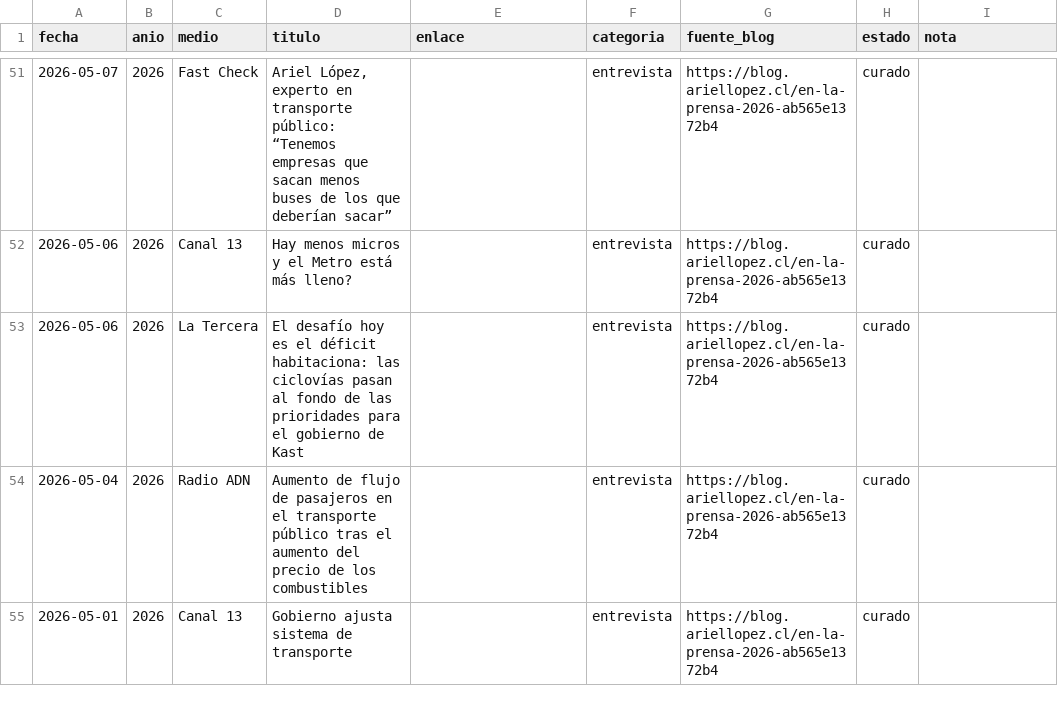
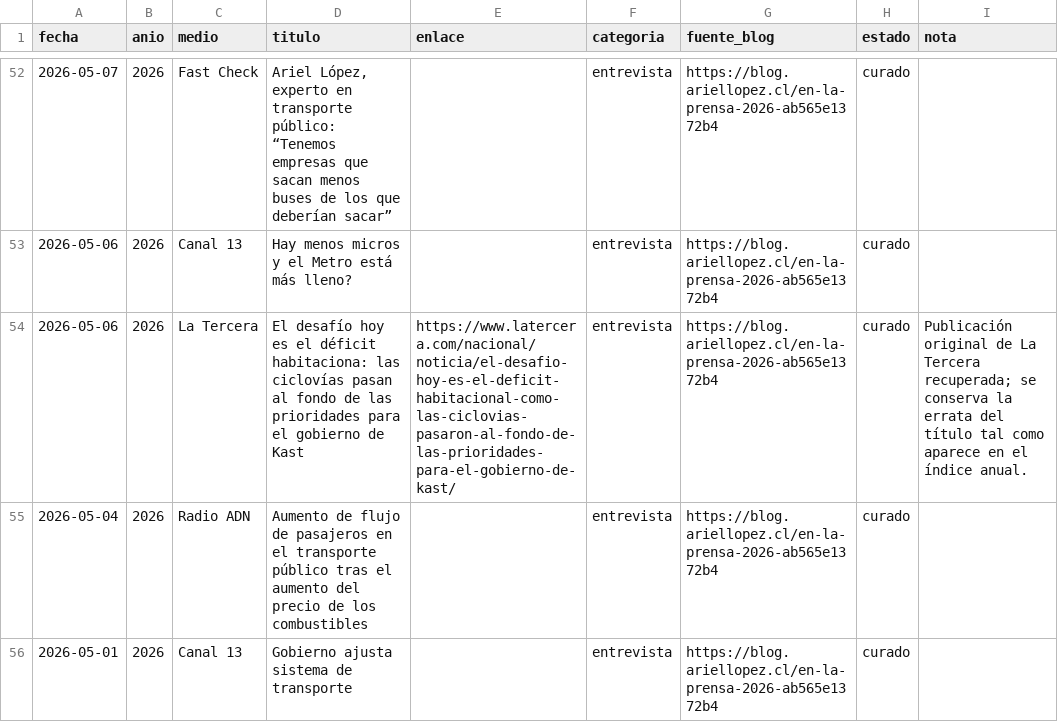
Before and after one commit to arieIIopez/arieIIopez, a CSV file: archivo/prensa/prensa.csv, drawn as a sheet; only a part is shown, gaps mark what is left out; the diff covers the shown part only.

```diff
--- a/archivo/prensa/prensa.csv
+++ b/archivo/prensa/prensa.csv
@@ -52,3 +53,3 @@ fecha,anio,medio,titulo,enlace,categoria,fuente_blog,estado,nota
 "2026-05-06","2026","Canal 13","Hay menos micros y el Metro está más lleno?","","entrevista","https://blog.ariellopez.cl/en-la-prensa-2026-ab565e1372b4","curado",""
-"2026-05-06","2026","La Tercera","El desafío hoy es el déficit habitaciona: las ciclovías pasan al fondo de las prioridades para el gobierno de Kast","","entrevista","https://blog.ariellopez.cl/en-la-prensa-2026-ab565e1372b4","curado",""
+"2026-05-06","2026","La Tercera","El desafío hoy es el déficit habitaciona: las ciclovías pasan al fondo de las prioridades para el gobierno de Kast","https://www.latercera.com/nacional/noticia/el-desafio-hoy-es-el-deficit-habitacional-como-las-ciclovias-pasaron-al-fondo-de-las-prioridades-para-el-gobierno-de-kast/","entrevista","https://blog.ariellopez.cl/en-la-prensa-2026-ab565e1372b4","curado","Publicación original de La Tercera recuperada; se conserva la errata del título tal como aparece en el índice anual."
 "2026-05-04","2026","Radio ADN","Aumento de flujo de pasajeros en el transporte público tras el aumento del precio de los combustibles","","entrevista","https://blog.ariellopez.cl/en-la-prensa-2026-ab565e1372b4","curado",""
```
Also changed, not shown: 2 added rows and 18 edited cells elsewhere in this file.
